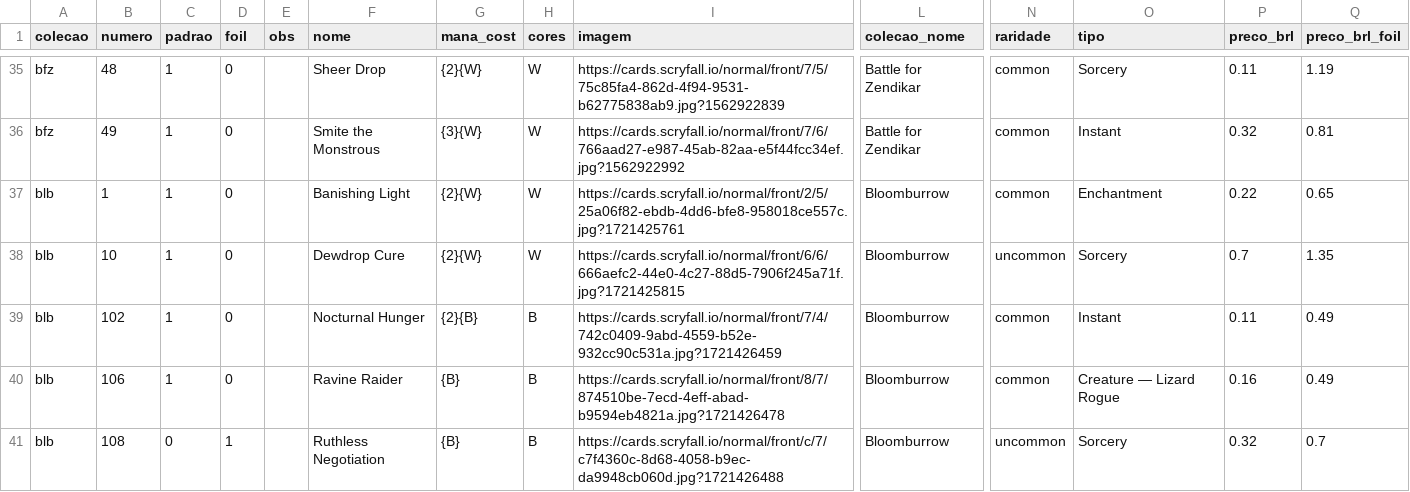
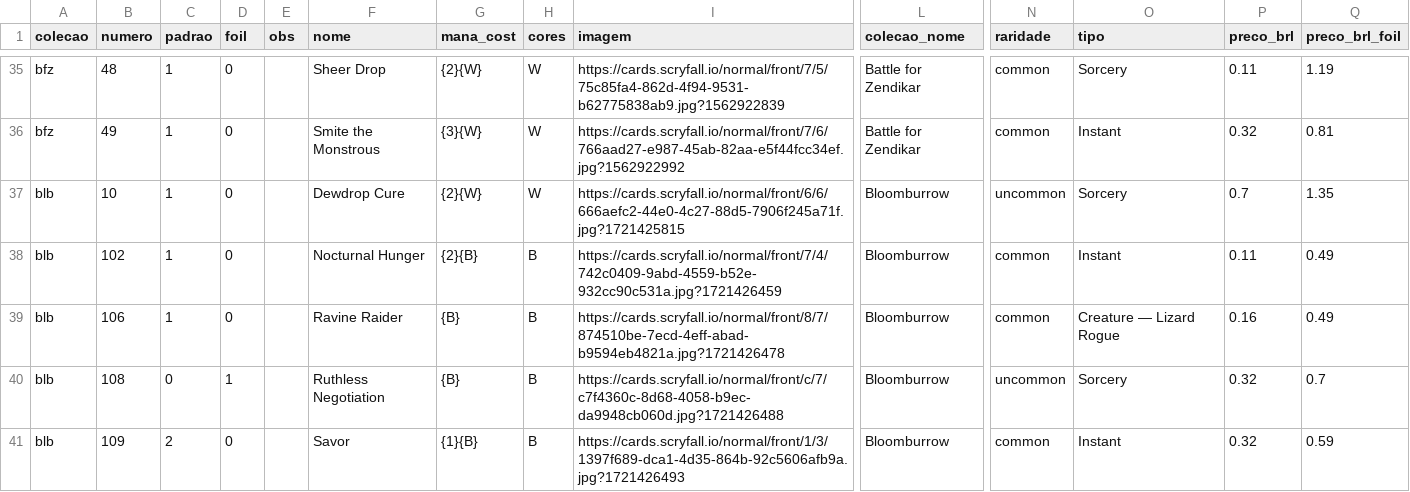
Before and after one commit to a-ruivo/mtg-cards-price-via-scryfall-api, a CSV file: cartas_magic_detalhadas.csv, drawn as a sheet; only a part is shown, gaps mark what is left out; the shorter side is filled out with more unchanged rows; rows hold the shown columns only; the diff names each change by its address in the sheet, - before the commit and + after, or states it on an @@ line.

Commit message:
Substituição completa via Streamlit

```diff
--- a/cartas_magic_detalhadas.csv
+++ b/cartas_magic_detalhadas.csv
-row 37: blb | 1 | 1 | 0 |  | Banishing Light | {2}{W} | W | https://cards.scryfall.io/normal/front/2/5/25a06f82-ebdb-4dd6-bfe8-958018ce557c.jpg?1721425761 | Bloomburrow | common | Enchantment | 0.22 | 0.65
```
